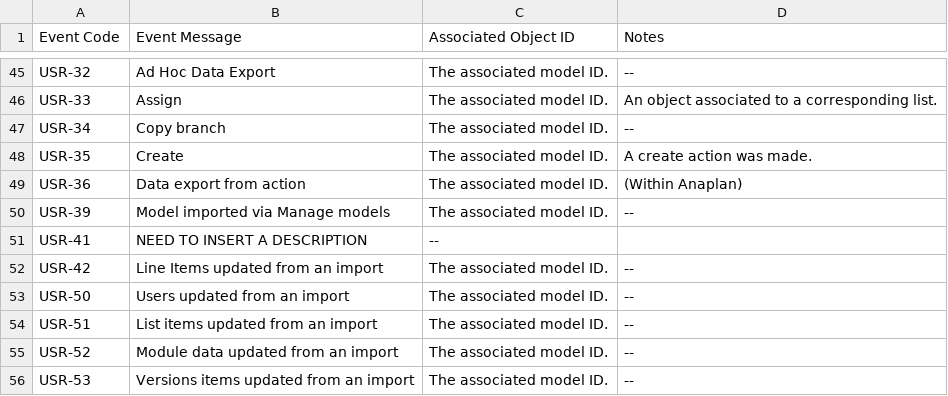
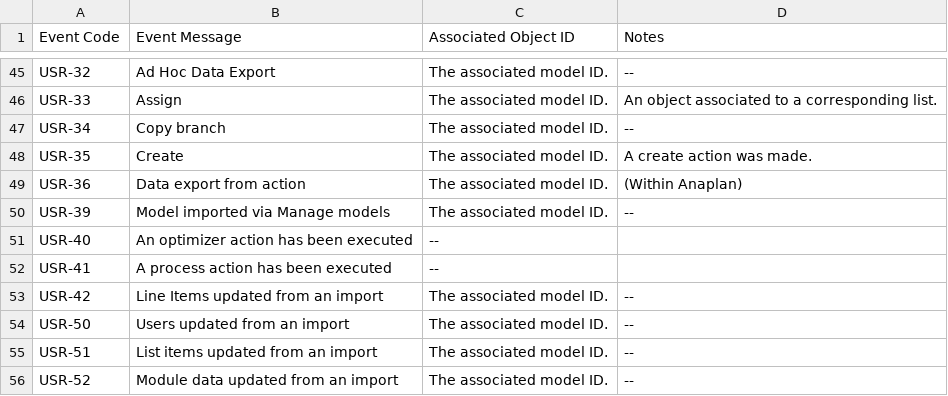
Before and after one commit to qkeddy/anaplan-audit-history, a CSV file: activity_events.csv, drawn as a sheet; only a part is shown, gaps mark what is left out; the shorter side is filled out with more unchanged rows.

Commit message:
Updated `activity_events.csv`

```diff
--- a/activity_events.csv
+++ b/activity_events.csv
@@ -50,3 +50,4 @@ USR-36,Data export from action,The associated model ID.,(Within Anaplan)
 USR-39,Model imported via Manage models,The associated model ID.,--
-USR-41,NEED TO INSERT A DESCRIPTION,--
+USR-40,An optimizer action has been executed,--
+USR-41,A process action has been executed,--
 USR-42,Line Items updated from an import,The associated model ID.,--
```
Also changed, not shown: 1 other file.
